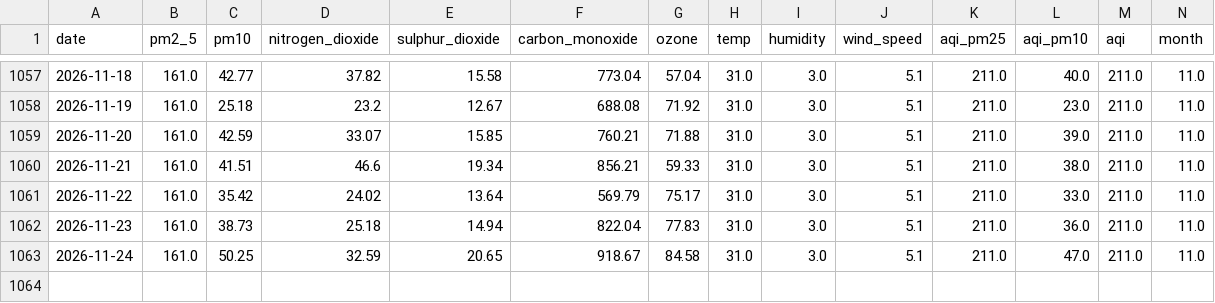
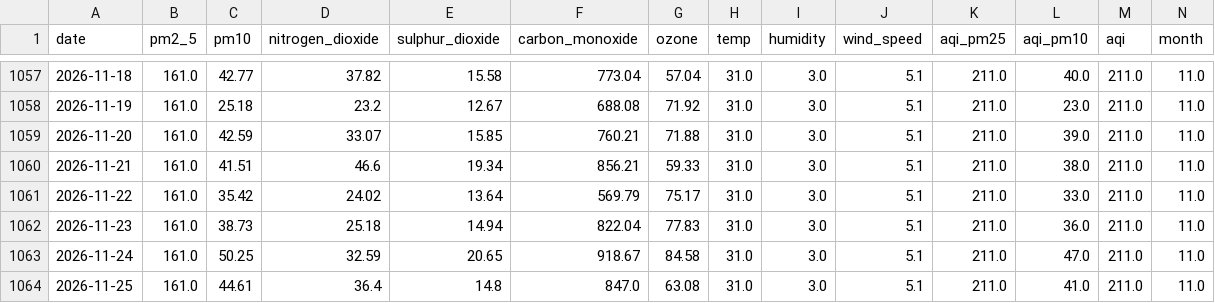
Before and after one commit to alisyedrafay/AQIPrediction_10Pearls_Cohort8, a CSV file: aqi_historical_data.csv, drawn as a sheet; only a part is shown, gaps mark what is left out; rows hold the shown columns only; the diff names each change by its address in the sheet, - before the commit and + after, or states it on an @@ line.

```diff
--- a/aqi_historical_data.csv
+++ b/aqi_historical_data.csv
+row 1064: 2026-11-25 | 161.0 | 44.61 | 36.4 | 14.8 | 847.0 | 63.08 | 31.0 | 3.0 | 5.1 | 211.0 | 41.0 | 211.0 | 11.0
```
